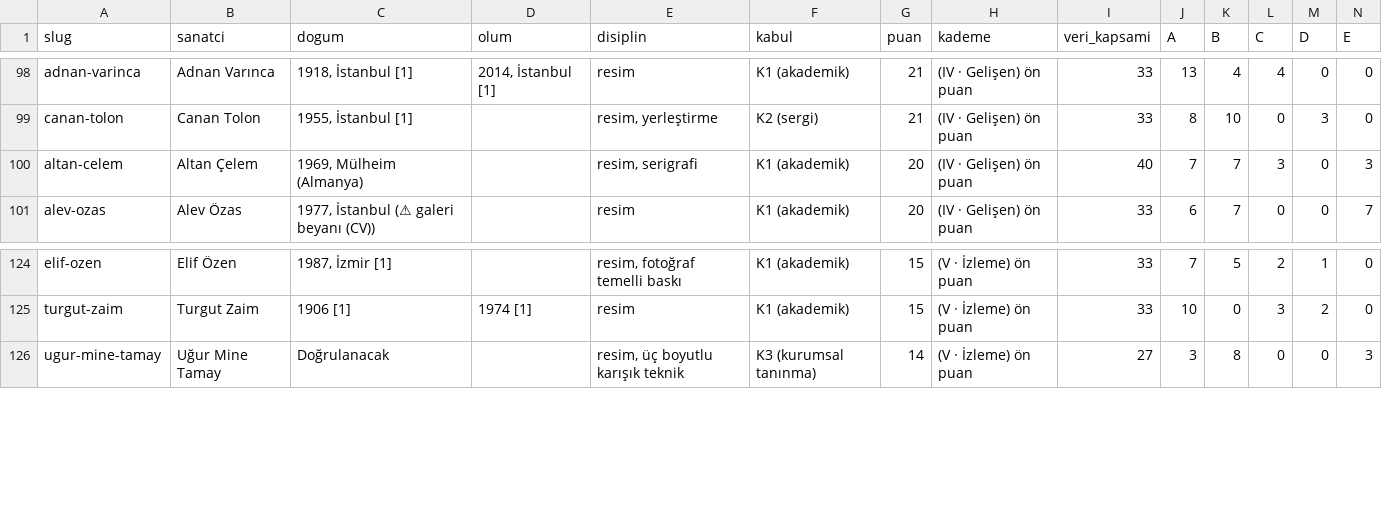
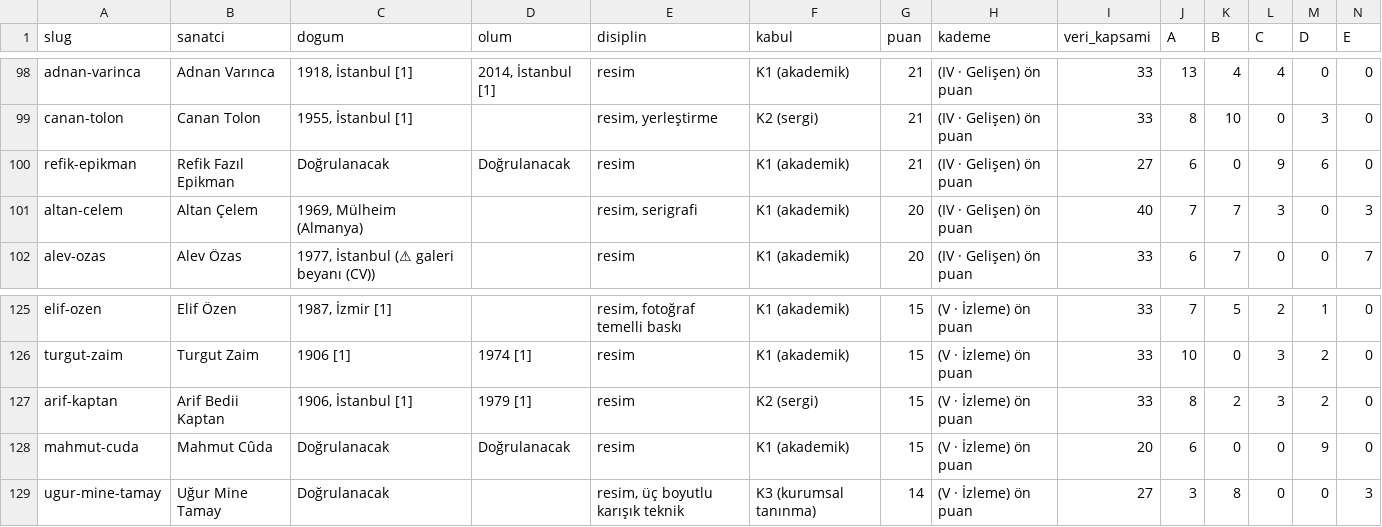
Before and after one commit to occiftci-ux/artvela-site, a CSV file: arastirma/sanatcilar.csv, drawn as a sheet; only a part is shown, gaps mark what is left out; rows hold the shown columns only; the diff names each change by its address in the sheet, - before the commit and + after, or states it on an @@ line.

```diff
--- a/arastirma/sanatcilar.csv
+++ b/arastirma/sanatcilar.csv
+row 100: refik-epikman | Refik Fazıl Epikman | Doğrulanacak | Doğrulanacak | resim | K1 (akademik) | 21 | (IV · Gelişen) ön puan | 27 | 6 | 0 | 9 | 6 | 0
+row 127: arif-kaptan | Arif Bedii Kaptan | 1906, İstanbul [1] | 1979 [1] | resim | K2 (sergi) | 15 | (V · İzleme) ön puan | 33 | 8 | 2 | 3 | 2 | 0
+row 128: mahmut-cuda | Mahmut Cûda | Doğrulanacak | Doğrulanacak | resim | K1 (akademik) | 15 | (V · İzleme) ön puan | 20 | 6 | 0 | 0 | 9 | 0
```
Also changed, not shown: arastirma/kuyruk.csv, 7 other files.
